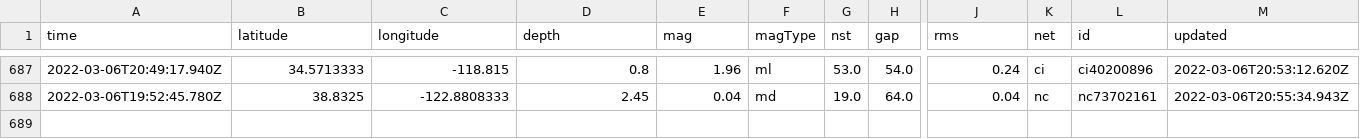
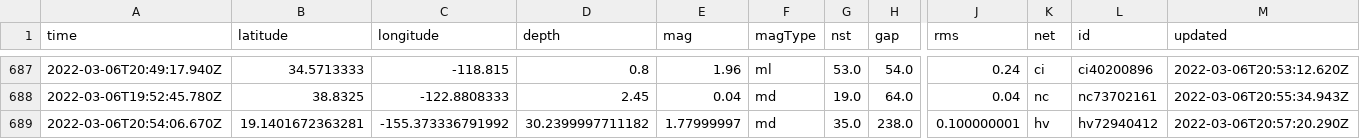
Before and after one commit to johnstont05/nicar22-github-actions, a CSV file: usgs_main.csv, drawn as a sheet; only a part is shown, gaps mark what is left out; rows hold the shown columns only; the diff names each change by its address in the sheet, - before the commit and + after, or states it on an @@ line.

```diff
--- a/usgs_main.csv
+++ b/usgs_main.csv
+row 689: 2022-03-06T20:54:06.670Z | 19.1401672363281 | -155.373336791992 | 30.2399997711182 | 1.77999997 | md | 35.0 | 238.0 | 0.100000001 | hv | hv72940412 | 2022-03-06T20:57:20.290Z
```
Also changed, not shown: usgs_current.csv.
